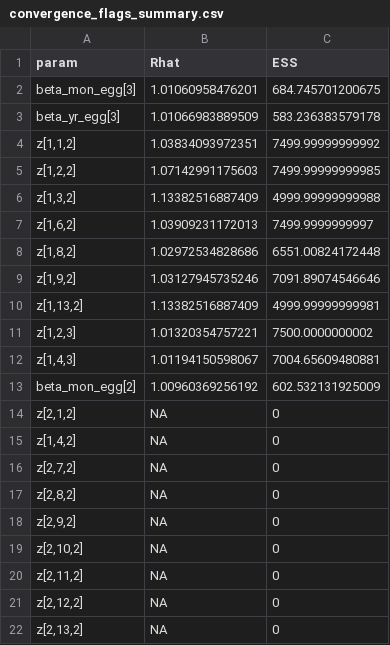
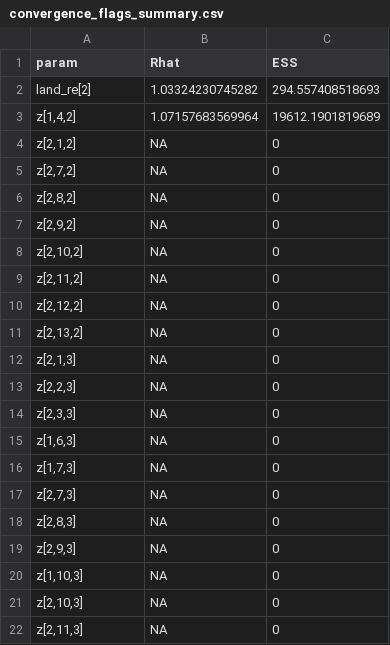
Before and after one commit to evaokerr/Kerr_Occupancy, a CSV file: convergence_flags_summary.csv, drawn as a sheet; only a part is shown; the shorter side is filled out with more unchanged rows; removed rows and columns are numbered as before the commit, all else as after; the diff names each change by its address in the sheet, - before the commit and + after, or states it on an @@ line.

```diff
--- a/convergence_flags_summary.csv
+++ b/convergence_flags_summary.csv
-row 2: beta_mon_egg[3] | 1.01060958476201 | 684.745701200675
-row 3: beta_yr_egg[3] | 1.01066983889509 | 583.236383579178
-row 4: z[1,1,2] | 1.03834093972351 | 7499.99999999992
-row 5: z[1,2,2] | 1.07142991175603 | 7499.99999999985
-row 6: z[1,3,2] | 1.13382516887409 | 4999.99999999988
-row 7: z[1,6,2] | 1.03909231172013 | 7499.9999999997
-row 8: z[1,8,2] | 1.02972534828686 | 6551.00824172448
-row 9: z[1,9,2] | 1.03127945735246 | 7091.89074546646
-row 10: z[1,13,2] | 1.13382516887409 | 4999.99999999981
-row 11: z[1,2,3] | 1.01320354757221 | 7500.0000000002
-row 12: z[1,4,3] | 1.01194150598067 | 7004.65609480881
-row 13: beta_mon_egg[2] | 1.00960369256192 | 602.532131925009
+row 2: land_re[2] | 1.03324230745282 | 294.557408518693
+row 3: z[1,4,2] | 1.07157683569964 | 19612.1901819689
-row 15: z[1,4,2] | NA | 0
```
Also changed, not shown: ratio_b_tof_1.csv, wetlands_nearest_cleaning_burrows_ratios.csv, 30 other files.
